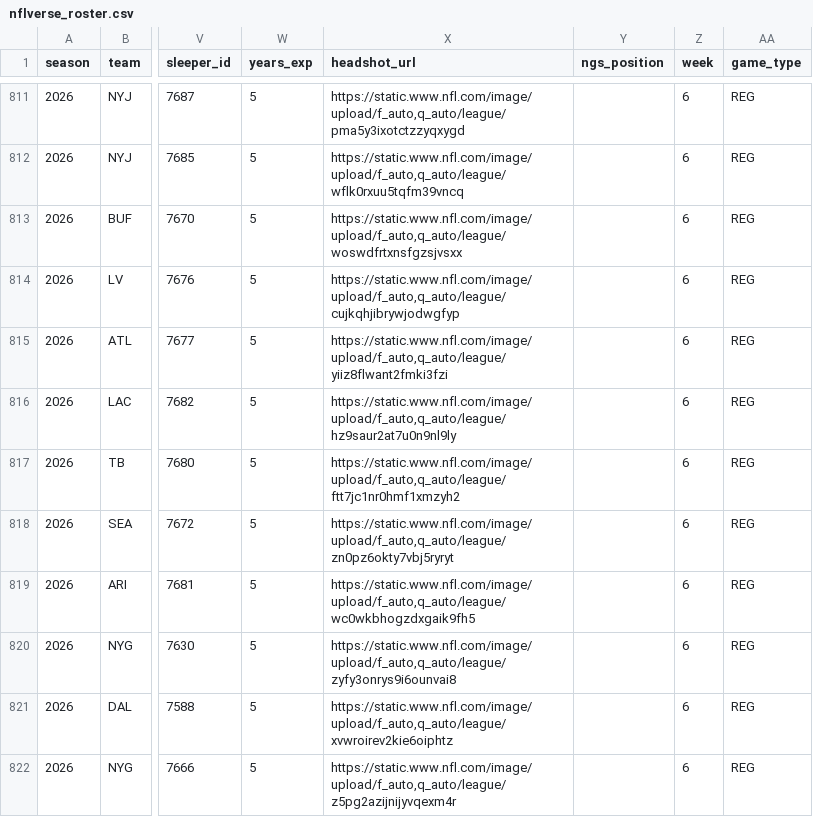
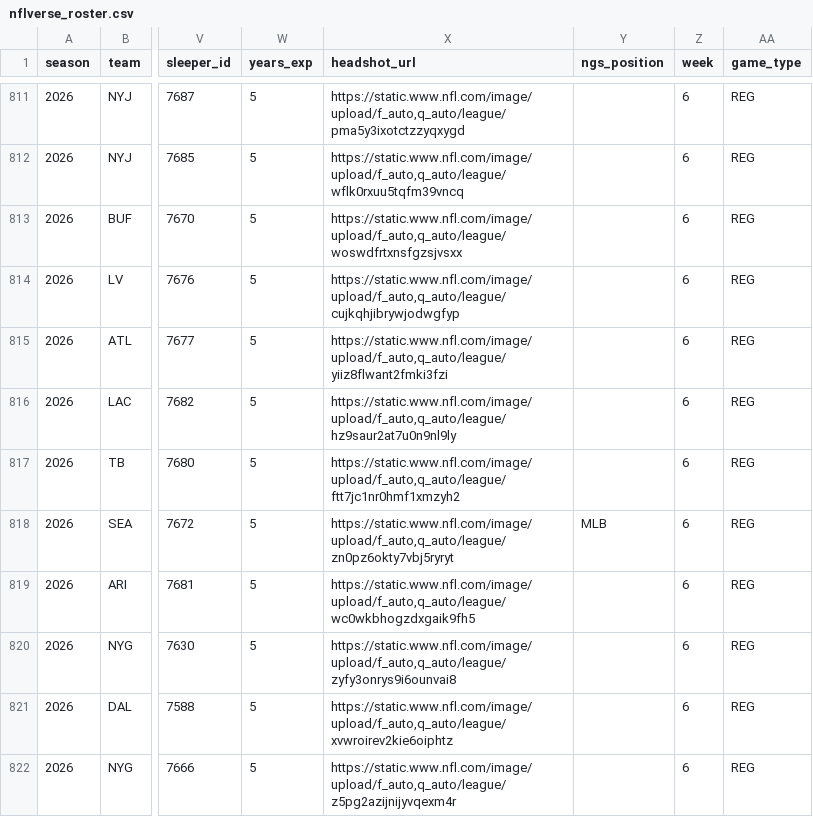
Before and after one commit to 925Sports/NFL-Player-Log, a CSV file: data/nflverse_roster.csv, drawn as a sheet; only a part is shown, gaps mark what is left out; the diff covers the shown part only; the diff names each change by its address in the sheet, - before the commit and + after, or states it on an @@ line.

```diff
--- a/data/nflverse_roster.csv
+++ b/data/nflverse_roster.csv
-Y818 (ngs_position): (empty)
+Y818 (ngs_position): MLB
```
Also changed, not shown: 157 edited cells elsewhere in this file, data/news_all.csv, data/players.csv, 2 other files.
